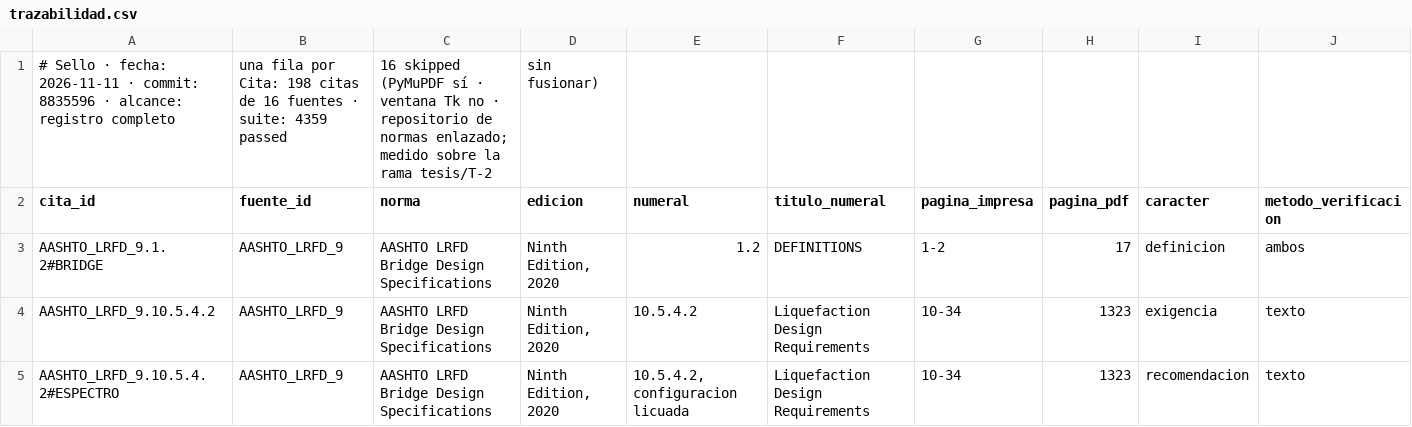
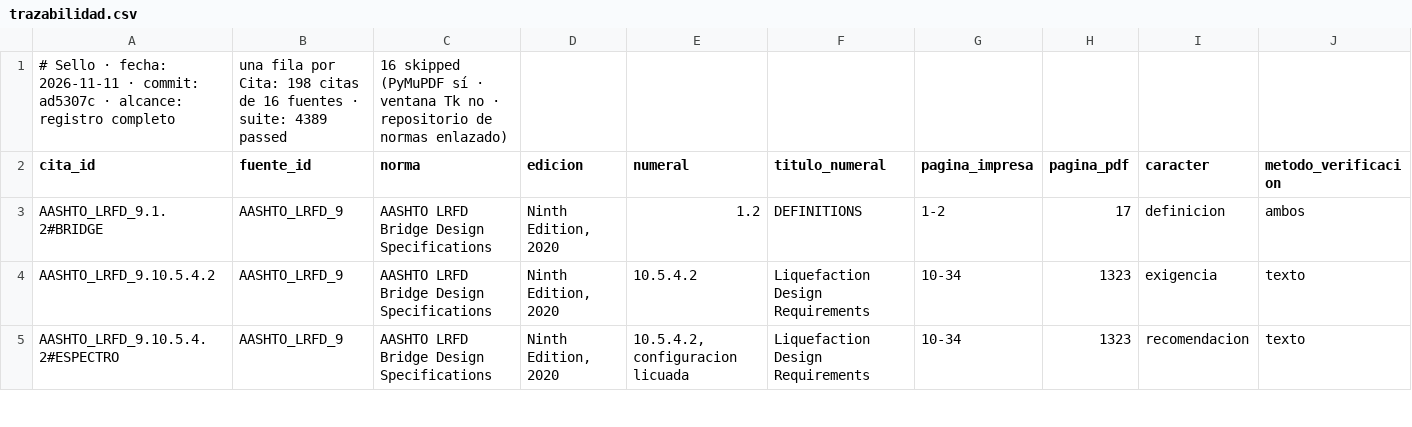
Before and after one commit to Andy-rba30/Proyecto_alcantarillas, a CSV file: docs/trazabilidad.csv, drawn as a sheet; only a part is shown; removed rows and columns are numbered as before the commit, all else as after; rows hold the shown columns only; the diff names each change by its address in the sheet, - before the commit and + after, or states it on an @@ line.

```diff
--- a/docs/trazabilidad.csv
+++ b/docs/trazabilidad.csv
-row 1: # Sello · fecha: 2026-11-11 · commit: 8835596 · alcance: registro completo | una fila por Cita: 198 citas de 16 fuentes · suite: 4359 passed | 16 skipped (PyMuPDF sí · ventana Tk no · repositorio de normas enlazado; medido sobre la rama tesis/T-2 | sin fusionar)
+row 1: # Sello · fecha: 2026-11-11 · commit: ad5307c · alcance: registro completo | una fila por Cita: 198 citas de 16 fuentes · suite: 4389 passed | 16 skipped (PyMuPDF sí · ventana Tk no · repositorio de normas enlazado)
```
Also changed, not shown: 9 other files.
